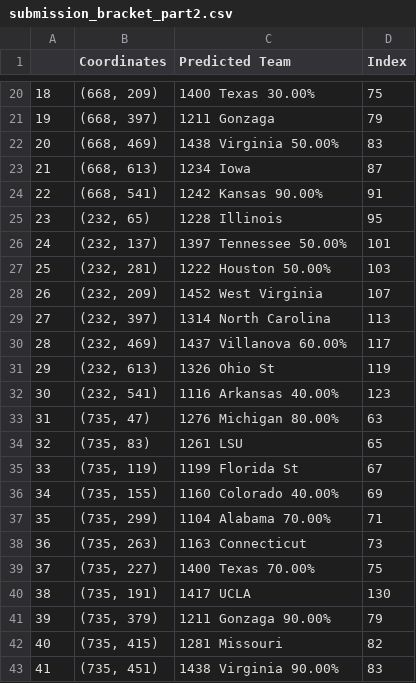
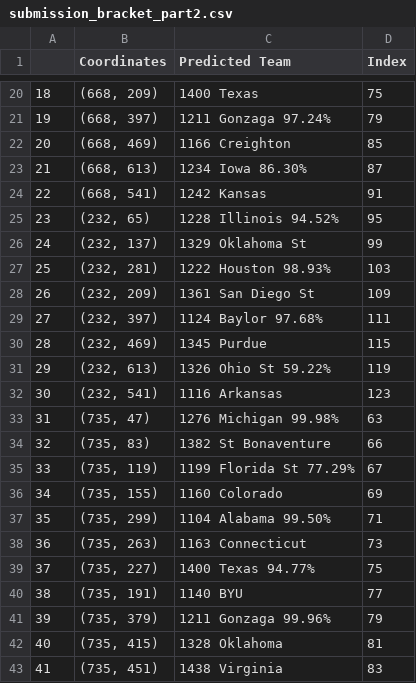
Before and after one commit to C176616/March-Madness-2021, a CSV file: submission_bracket_part2.csv, drawn as a sheet; only a part is shown, gaps mark what is left out; the diff covers the shown part only.

Commit message:
bug fixes for model predict_proba

```diff
--- a/submission_bracket_part2.csv
+++ b/submission_bracket_part2.csv
@@ -20,24 +20,24 @@
-18,"(668, 209)",1400 Texas 30.00%,75
-19,"(668, 397)",1211 Gonzaga ,79
-20,"(668, 469)",1438 Virginia 50.00%,83
-21,"(668, 613)",1234 Iowa ,87
-22,"(668, 541)",1242 Kansas 90.00%,91
-23,"(232, 65)",1228 Illinois ,95
-24,"(232, 137)",1397 Tennessee 50.00%,101
-25,"(232, 281)",1222 Houston 50.00%,103
-26,"(232, 209)",1452 West Virginia ,107
-27,"(232, 397)",1314 North Carolina ,113
-28,"(232, 469)",1437 Villanova 60.00%,117
-29,"(232, 613)",1326 Ohio St ,119
-30,"(232, 541)",1116 Arkansas 40.00%,123
-31,"(735, 47)",1276 Michigan 80.00%,63
-32,"(735, 83)",1261 LSU ,65
-33,"(735, 119)",1199 Florida St ,67
-34,"(735, 155)",1160 Colorado 40.00%,69
-35,"(735, 299)",1104 Alabama 70.00%,71
+18,"(668, 209)",1400 Texas ,75
+19,"(668, 397)",1211 Gonzaga 97.24%,79
+20,"(668, 469)",1166 Creighton ,85
+21,"(668, 613)",1234 Iowa 86.30%,87
+22,"(668, 541)",1242 Kansas ,91
+23,"(232, 65)",1228 Illinois 94.52%,95
+24,"(232, 137)",1329 Oklahoma St ,99
+25,"(232, 281)",1222 Houston 98.93%,103
+26,"(232, 209)",1361 San Diego St ,109
+27,"(232, 397)",1124 Baylor 97.68%,111
+28,"(232, 469)",1345 Purdue ,115
+29,"(232, 613)",1326 Ohio St 59.22%,119
+30,"(232, 541)",1116 Arkansas ,123
+31,"(735, 47)",1276 Michigan 99.98%,63
+32,"(735, 83)",1382 St Bonaventure ,66
+33,"(735, 119)",1199 Florida St 77.29%,67
+34,"(735, 155)",1160 Colorado ,69
+35,"(735, 299)",1104 Alabama 99.50%,71
 36,"(735, 263)",1163 Connecticut ,73
-37,"(735, 227)",1400 Texas 70.00%,75
-38,"(735, 191)",1417 UCLA ,130
-39,"(735, 379)",1211 Gonzaga 90.00%,79
-40,"(735, 415)",1281 Missouri ,82
-41,"(735, 451)",1438 Virginia 90.00%,83
+37,"(735, 227)",1400 Texas 94.77%,75
+38,"(735, 191)",1140 BYU ,77
+39,"(735, 379)",1211 Gonzaga 99.96%,79
+40,"(735, 415)",1328 Oklahoma ,81
+41,"(735, 451)",1438 Virginia ,83
```
Also changed, not shown: 101 edited cells elsewhere in this file, 3 other files.
